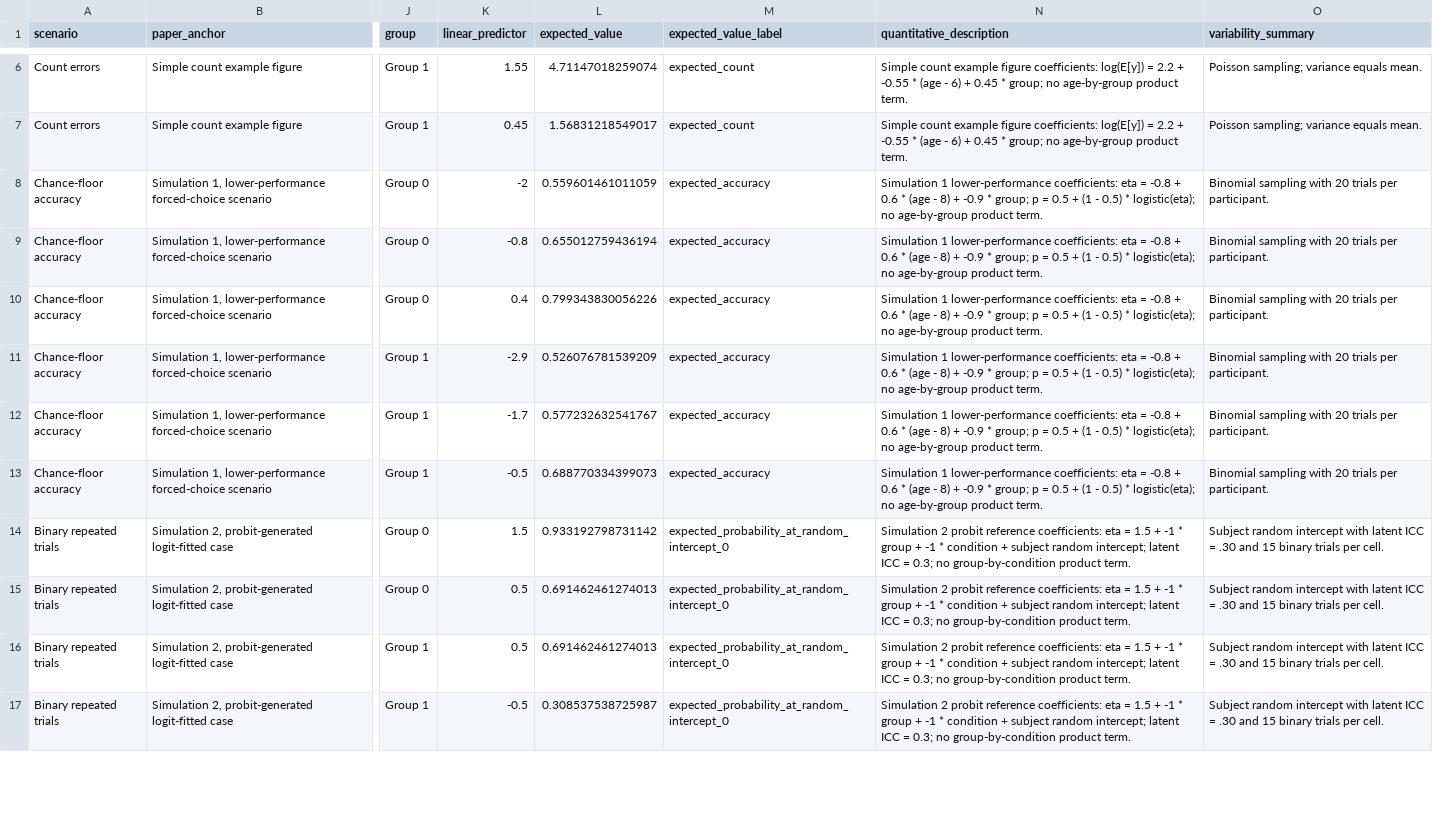
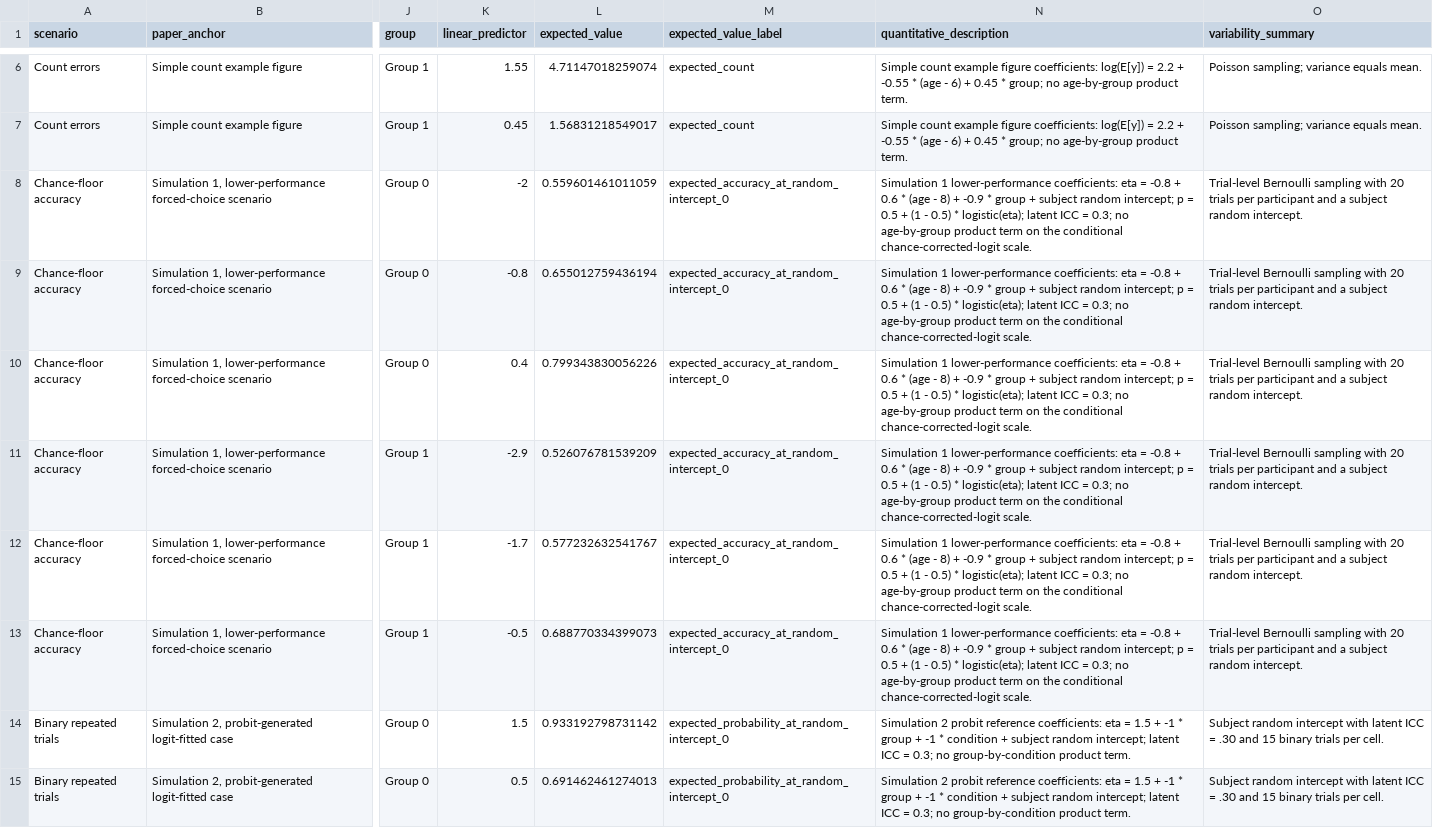
Before and after one commit to EnricoToffalini/Most_interactions_are_wrong, a CSV file: tables/scenario-table-diagnostic-worked-example.csv, drawn as a sheet; only a part is shown, gaps mark what is left out; the shorter side is filled out with more unchanged rows; the diff names each change by its address in the sheet, - before the commit and + after, or states it on an @@ line.

```diff
--- a/tables/scenario-table-diagnostic-worked-example.csv
+++ b/tables/scenario-table-diagnostic-worked-example.csv
-M8:M13 (expected_value_label): expected_accuracy
+M8:M13 (expected_value_label): expected_accuracy_at_random_intercept_0
-N8:N13 (quantitative_description): …-0.9 * group; p = 0.5 + (1 - 0.5) * logistic(eta); no age-by-group product term.
+N8:N13 (quantitative_description): …-0.9 * group + subject random intercept; p = 0.5 + (1 - 0.5) * logistic(eta); latent ICC = 0.3; no age-by-group product term on the conditional chance-corrected-logit scale.
-O8:O13 (variability_summary): Binomial sampling with 20 trials per participant.
+O8:O13 (variability_summary): Trial-level Bernoulli sampling with 20 trials per participant and a subject random intercept.
```
Also changed, not shown: tables/diagnostic-scenarios.csv, tables/scenario-table-forced-choice.csv, 31 other files.
